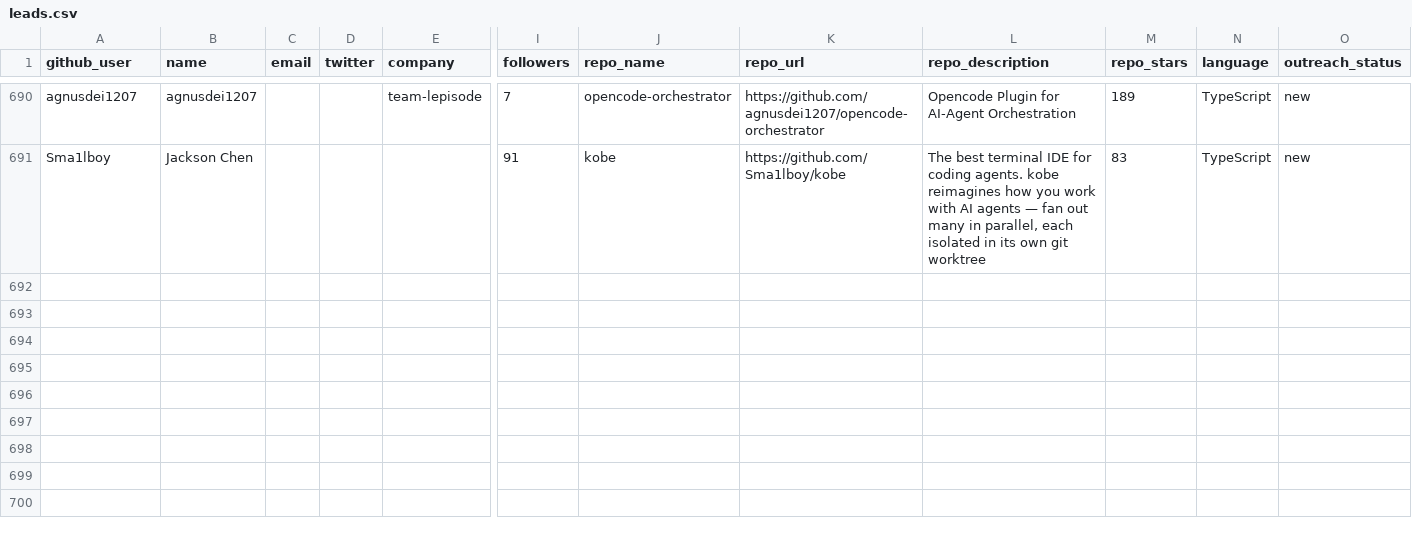
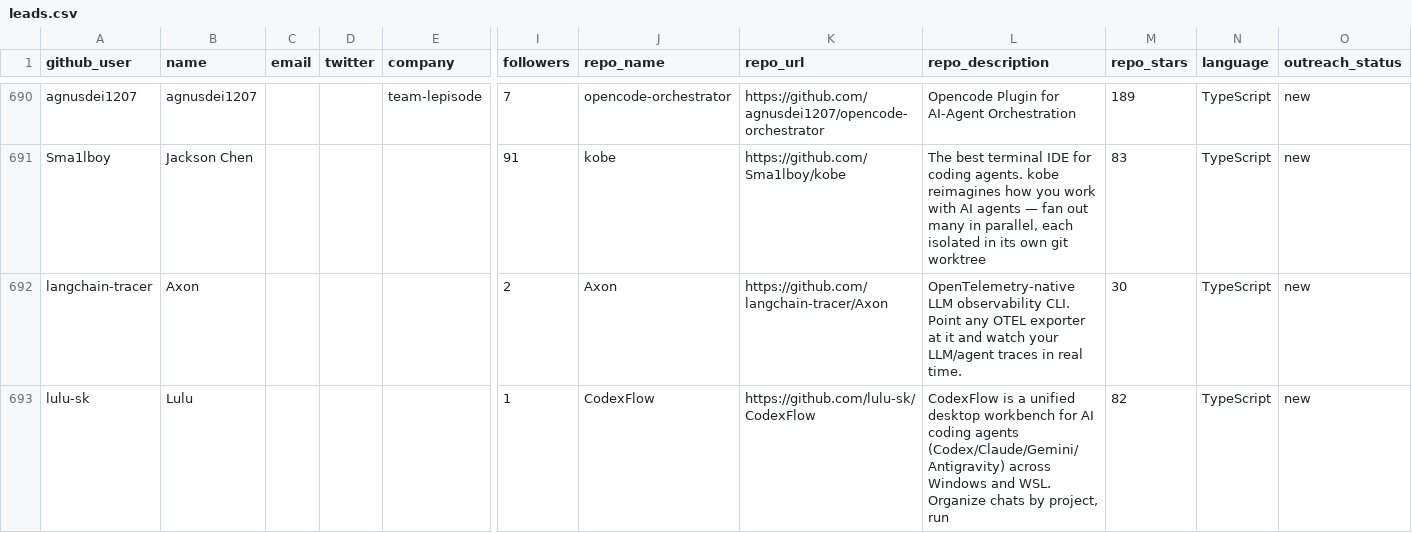
Before and after one commit to Soufianeazz/agentlens, a CSV file: agents/leads.csv, drawn as a sheet; only a part is shown, gaps mark what is left out; rows hold the shown columns only; the diff names each change by its address in the sheet, - before the commit and + after, or states it on an @@ line.

```diff
--- a/agents/leads.csv
+++ b/agents/leads.csv
+row 692: langchain-tracer | Axon |  |  |  | 2 | Axon | https://github.com/langchain-tracer/Axon | OpenTelemetry-native LLM observability CLI. Point any OTEL exporter at it and watch your LLM/agent traces in real time. | 30 | TypeScript | new
+row 693: lulu-sk | Lulu |  |  |  | 1 | CodexFlow | https://github.com/lulu-sk/CodexFlow | CodexFlow is a unified desktop workbench for AI coding agents (Codex/Claude/Gemini/Antigravity) across Windows and WSL. Organize chats by project, run | 82 | TypeScript | new
```
